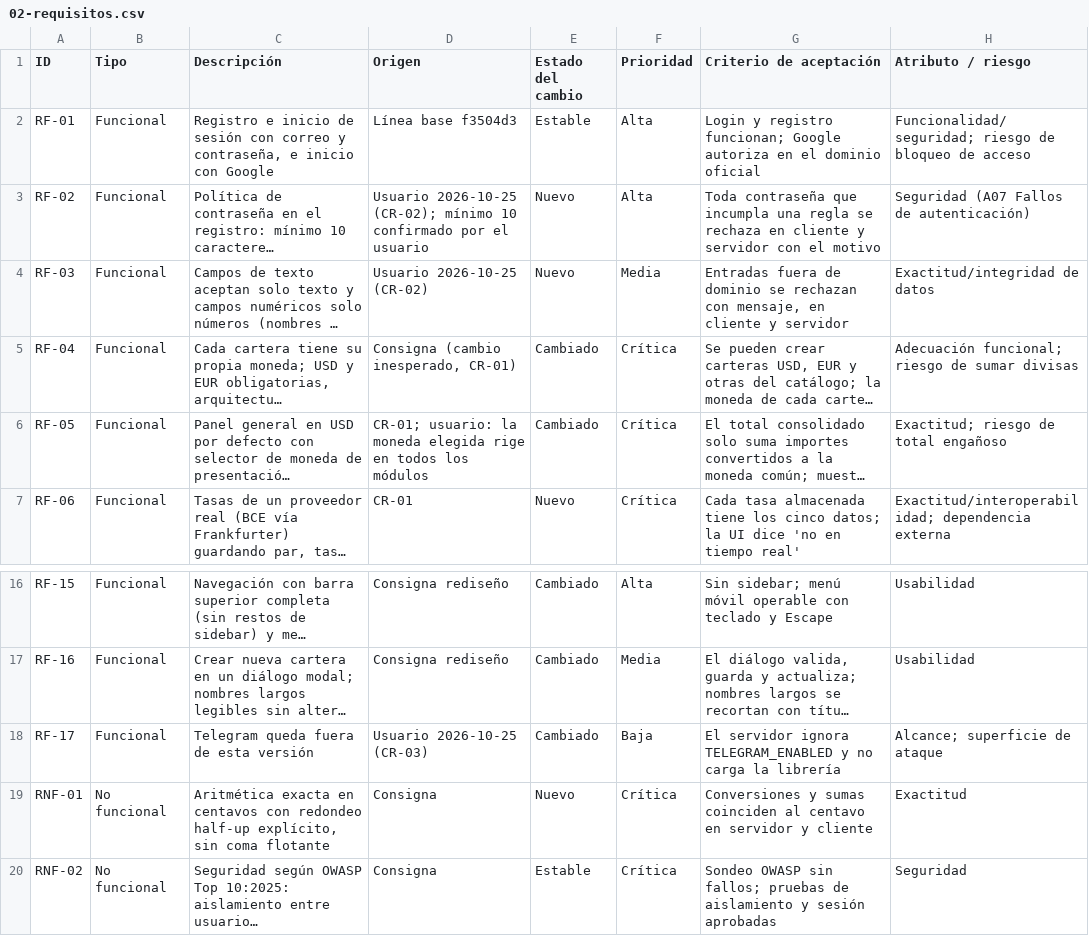
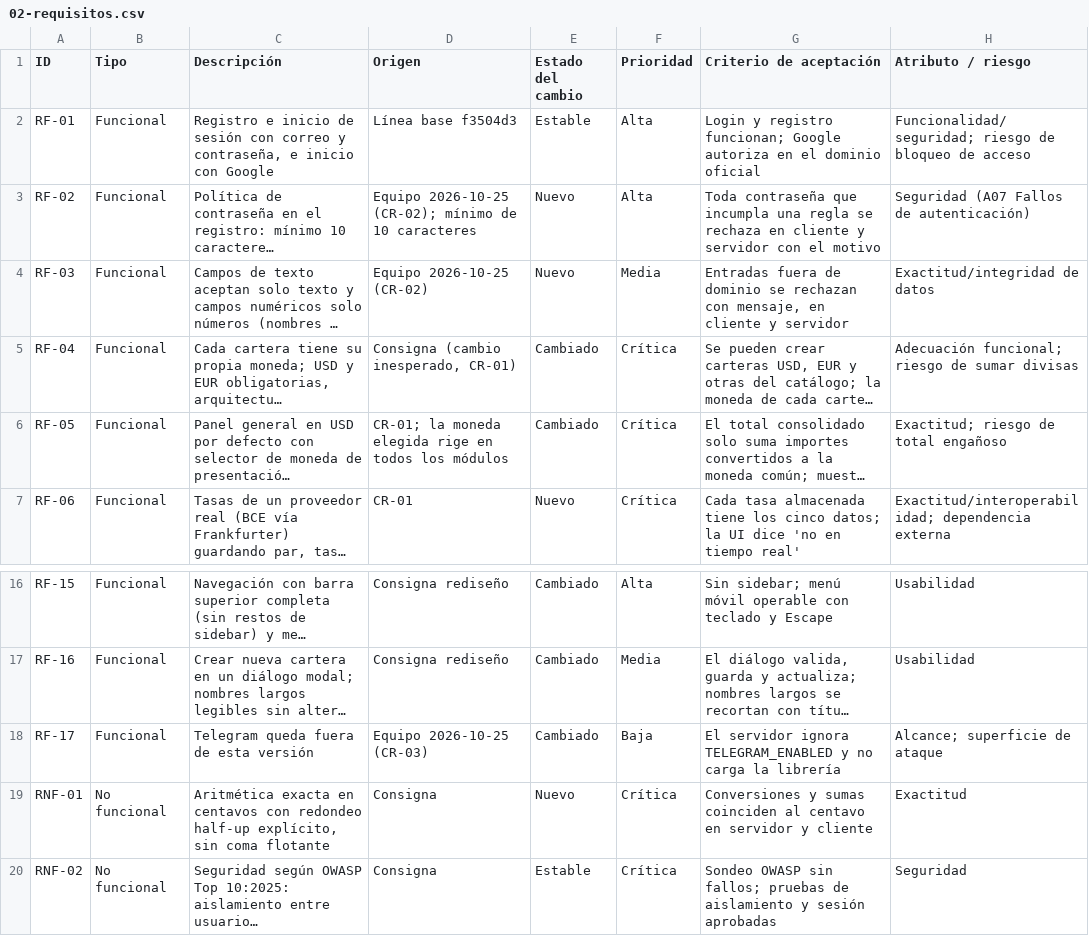
Before and after one commit to jolauschevez1-crypto/asistente-financiero, a CSV file: docs/auditoria/02-requisitos.csv, drawn as a sheet; only a part is shown, gaps mark what is left out; long unchanged cells end in …; the diff names each change by its address in the sheet, - before the commit and + after, or states it on an @@ line.

```diff
--- a/docs/auditoria/02-requisitos.csv
+++ b/docs/auditoria/02-requisitos.csv
-D3 (Origen): Usuario 2026-10-25 (CR-02); mínimo 10 confirmado por el usuario
+D3 (Origen): Equipo 2026-10-25 (CR-02); mínimo de 10 caracteres
-D4 (Origen): Usuario 2026-10-25 (CR-02)
+D4 (Origen): Equipo 2026-10-25 (CR-02)
-D6 (Origen): CR-01; usuario: la moneda…
+D6 (Origen): CR-01; la moneda…
-D18 (Origen): Usuario 2026-10-25 (CR-03)
+D18 (Origen): Equipo 2026-10-25 (CR-03)
```
Also changed, not shown: docs/auditoria/03-matriz-modelos-calidad.csv, docs/auditoria/04b-autopsia-defectos.csv, 19 other files.
